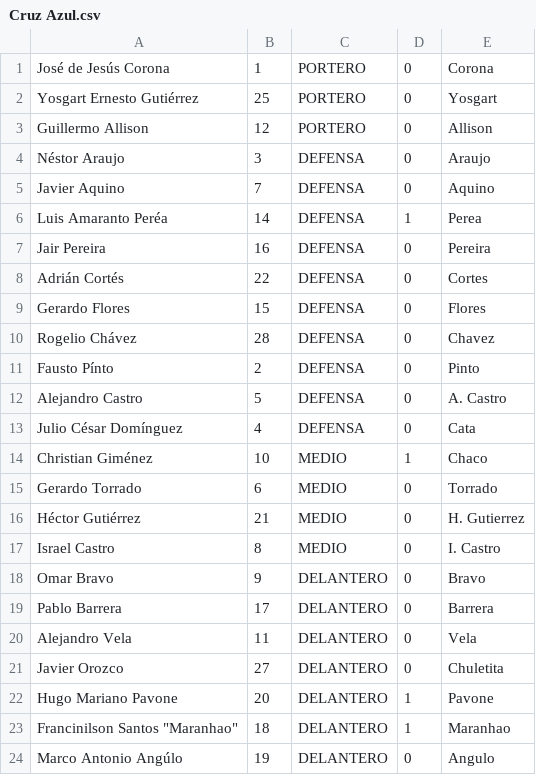
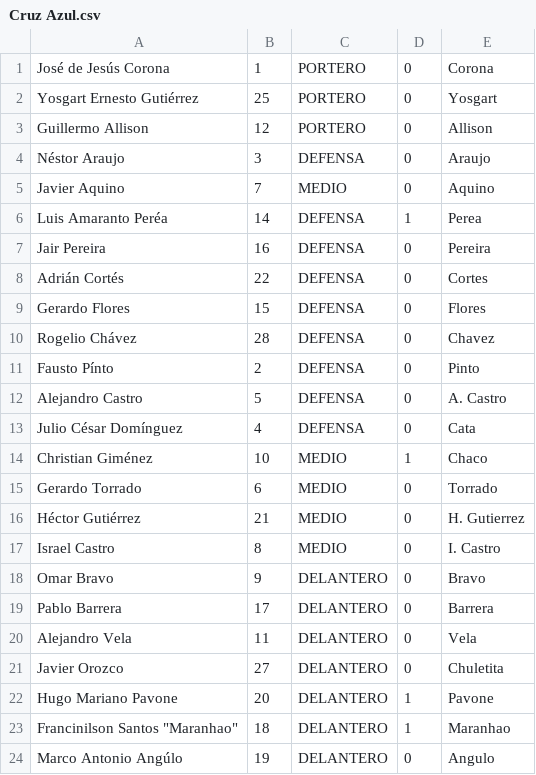
Before and after one commit to Vibebrand/FutApp, a CSV file: Cruz Azul.csv, drawn as a sheet.

```diff
--- a/Cruz Azul.csv
+++ b/Cruz Azul.csv
@@ -4,3 +4,3 @@ Guillermo Allison,12,PORTERO,0,Allison
 Néstor Araujo,3,DEFENSA,0,Araujo
-Javier  Aquino,7,DEFENSA,0,Aquino
+Javier  Aquino,7,MEDIO,0,Aquino
 Luis Amaranto Peréa,14,DEFENSA,1,Perea
```
Also changed, not shown: Pumas.csv, 1 other file.
